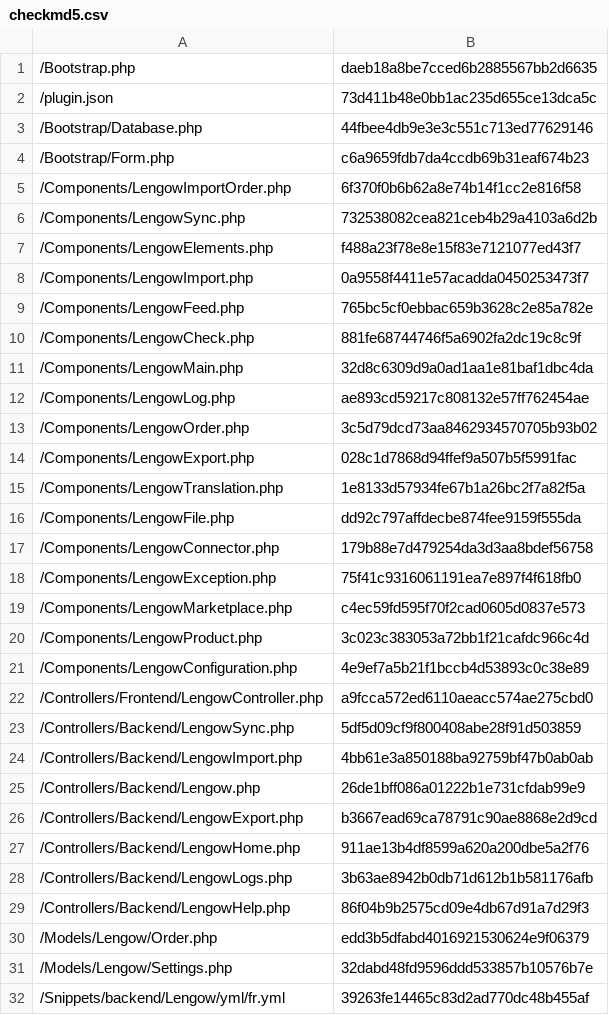
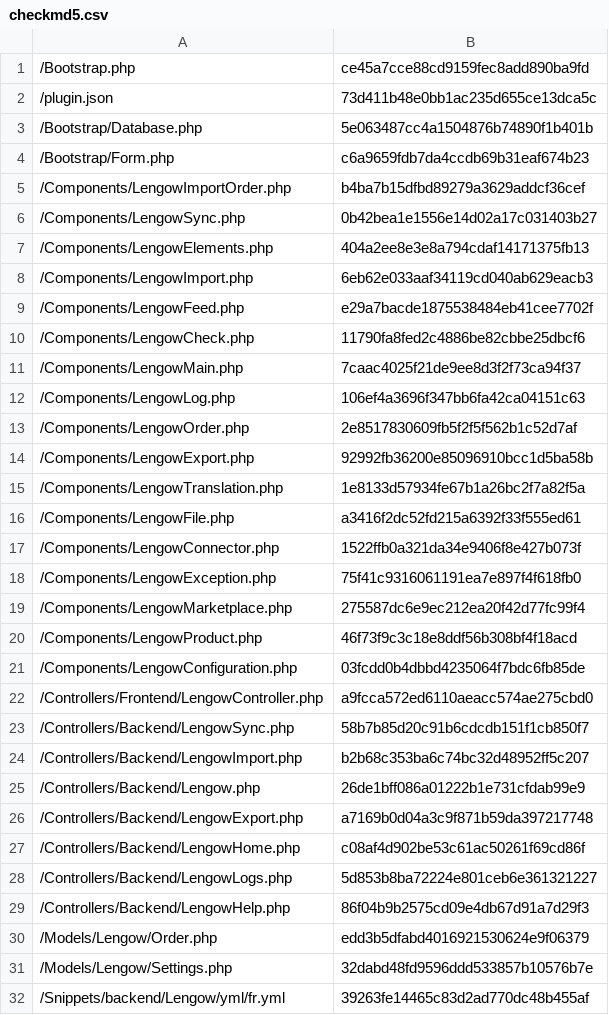
Before and after one commit to lengow/plugin-shopware, a CSV file: Toolbox/checkmd5.csv, drawn as a sheet; only a part is shown; the diff covers the shown part only.

```diff
--- a/Toolbox/checkmd5.csv
+++ b/Toolbox/checkmd5.csv
@@ -1,29 +1,29 @@
-/Bootstrap.php|daeb18a8be7cced6b2885567bb2d6635
+/Bootstrap.php|ce45a7cce88cd9159fec8add890ba9fd
 /plugin.json|73d411b48e0bb1ac235d655ce13dca5c
-/Bootstrap/Database.php|44fbee4db9e3e3c551c713ed77629146
+/Bootstrap/Database.php|5e063487cc4a1504876b74890f1b401b
 /Bootstrap/Form.php|c6a9659fdb7da4ccdb69b31eaf674b23
-/Components/LengowImportOrder.php|6f370f0b6b62a8e74b14f1cc2e816f58
-/Components/LengowSync.php|732538082cea821ceb4b29a4103a6d2b
-/Components/LengowElements.php|f488a23f78e8e15f83e7121077ed43f7
-/Components/LengowImport.php|0a9558f4411e57acadda0450253473f7
-/Components/LengowFeed.php|765bc5cf0ebbac659b3628c2e85a782e
-/Components/LengowCheck.php|881fe68744746f5a6902fa2dc19c8c9f
-/Components/LengowMain.php|32d8c6309d9a0ad1aa1e81baf1dbc4da
-/Components/LengowLog.php|ae893cd59217c808132e57ff762454ae
-/Components/LengowOrder.php|3c5d79dcd73aa8462934570705b93b02
-/Components/LengowExport.php|028c1d7868d94ffef9a507b5f5991fac
+/Components/LengowImportOrder.php|b4ba7b15dfbd89279a3629addcf36cef
+/Components/LengowSync.php|0b42bea1e1556e14d02a17c031403b27
+/Components/LengowElements.php|404a2ee8e3e8a794cdaf14171375fb13
+/Components/LengowImport.php|6eb62e033aaf34119cd040ab629eacb3
+/Components/LengowFeed.php|e29a7bacde1875538484eb41cee7702f
+/Components/LengowCheck.php|11790fa8fed2c4886be82cbbe25dbcf6
+/Components/LengowMain.php|7caac4025f21de9ee8d3f2f73ca94f37
+/Components/LengowLog.php|106ef4a3696f347bb6fa42ca04151c63
+/Components/LengowOrder.php|2e8517830609fb5f2f5f562b1c52d7af
+/Components/LengowExport.php|92992fb36200e85096910bcc1d5ba58b
 /Components/LengowTranslation.php|1e8133d57934fe67b1a26bc2f7a82f5a
-/Components/LengowFile.php|dd92c797affdecbe874fee9159f555da
-/Components/LengowConnector.php|179b88e7d479254da3d3aa8bdef56758
+/Components/LengowFile.php|a3416f2dc52fd215a6392f33f555ed61
+/Components/LengowConnector.php|1522ffb0a321da34e9406f8e427b073f
 /Components/LengowException.php|75f41c9316061191ea7e897f4f618fb0
-/Components/LengowMarketplace.php|c4ec59fd595f70f2cad0605d0837e573
-/Components/LengowProduct.php|3c023c383053a72bb1f21cafdc966c4d
-/Components/LengowConfiguration.php|4e9ef7a5b21f1bccb4d53893c0c38e89
+/Components/LengowMarketplace.php|275587dc6e9ec212ea20f42d77fc99f4
+/Components/LengowProduct.php|46f73f9c3c18e8ddf56b308bf4f18acd
+/Components/LengowConfiguration.php|03fcdd0b4dbbd4235064f7bdc6fb85de
 /Controllers/Frontend/LengowController.php|a9fcca572ed6110aeacc574ae275cbd0
-/Controllers/Backend/LengowSync.php|5df5d09cf9f800408abe28f91d503859
-/Controllers/Backend/LengowImport.php|4bb61e3a850188ba92759bf47b0ab0ab
+/Controllers/Backend/LengowSync.php|58b7b85d20c91b6cdcdb151f1cb850f7
+/Controllers/Backend/LengowImport.php|b2b68c353ba6c74bc32d48952ff5c207
 /Controllers/Backend/Lengow.php|26de1bff086a01222b1e731cfdab99e9
-/Controllers/Backend/LengowExport.php|b3667ead69ca78791c90ae8868e2d9cd
-/Controllers/Backend/LengowHome.php|911ae13b4df8599a620a200dbe5a2f76
-/Controllers/Backend/LengowLogs.php|3b63ae8942b0db71d612b1b581176afb
+/Controllers/Backend/LengowExport.php|a7169b0d04a3c9f871b59da397217748
+/Controllers/Backend/LengowHome.php|c08af4d902be53c61ac50261f69cd86f
+/Controllers/Backend/LengowLogs.php|5d853b8ba72224e801ceb6e361321227
 /Controllers/Backend/LengowHelp.php|86f04b9b2575cd09e4db67d91a7d29f3
```
Also changed, not shown: 3 edited cells elsewhere in this file, 27 other files.
